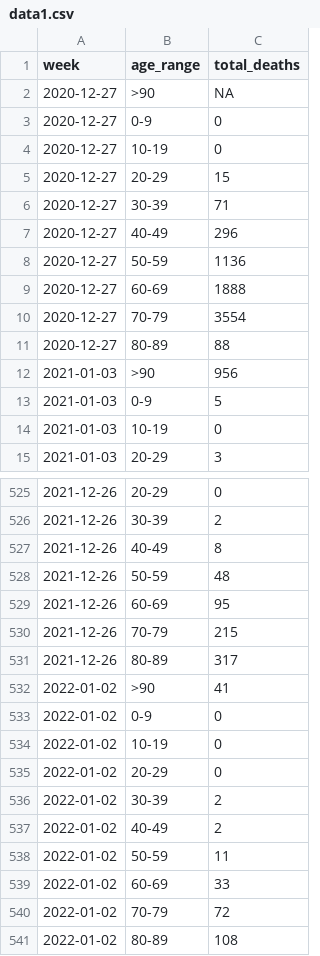
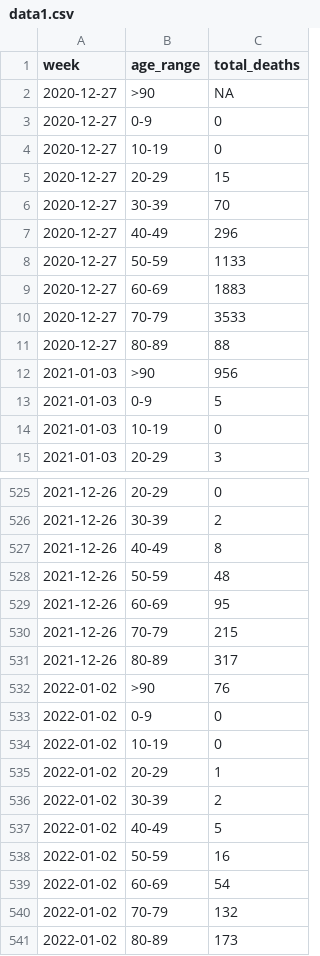
Before and after one commit to lvegro/iss-decessi-eta, a CSV file: data/data1.csv, drawn as a sheet; only a part is shown, gaps mark what is left out.

```diff
--- a/data/data1.csv
+++ b/data/data1.csv
@@ -5,7 +5,7 @@ week,age_range,total_deaths
 2020-12-27,20-29,15
-2020-12-27,30-39,71
+2020-12-27,30-39,70
 2020-12-27,40-49,296
-2020-12-27,50-59,1136
-2020-12-27,60-69,1888
-2020-12-27,70-79,3554
+2020-12-27,50-59,1133
+2020-12-27,60-69,1883
+2020-12-27,70-79,3533
 2020-12-27,80-89,88
@@ -531,11 +531,11 @@ week,age_range,total_deaths
 2021-12-26,80-89,317
-2022-01-02,>90,41
+2022-01-02,>90,76
 2022-01-02,0-9,0
 2022-01-02,10-19,0
-2022-01-02,20-29,0
+2022-01-02,20-29,1
 2022-01-02,30-39,2
-2022-01-02,40-49,2
-2022-01-02,50-59,11
-2022-01-02,60-69,33
-2022-01-02,70-79,72
-2022-01-02,80-89,108
+2022-01-02,40-49,5
+2022-01-02,50-59,16
+2022-01-02,60-69,54
+2022-01-02,70-79,132
+2022-01-02,80-89,173
```
